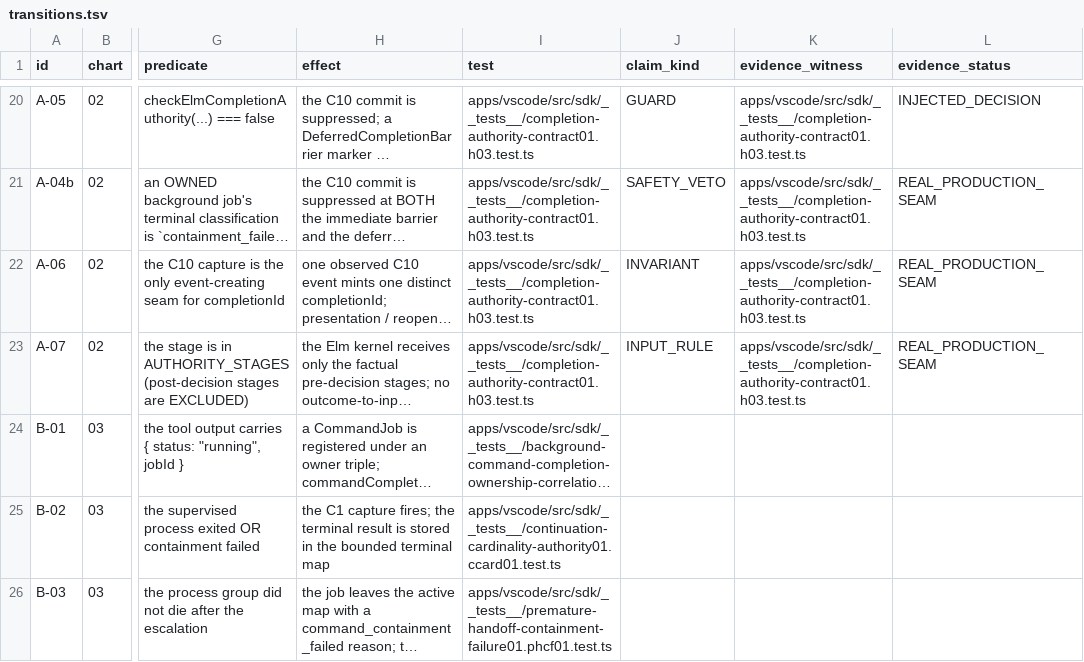
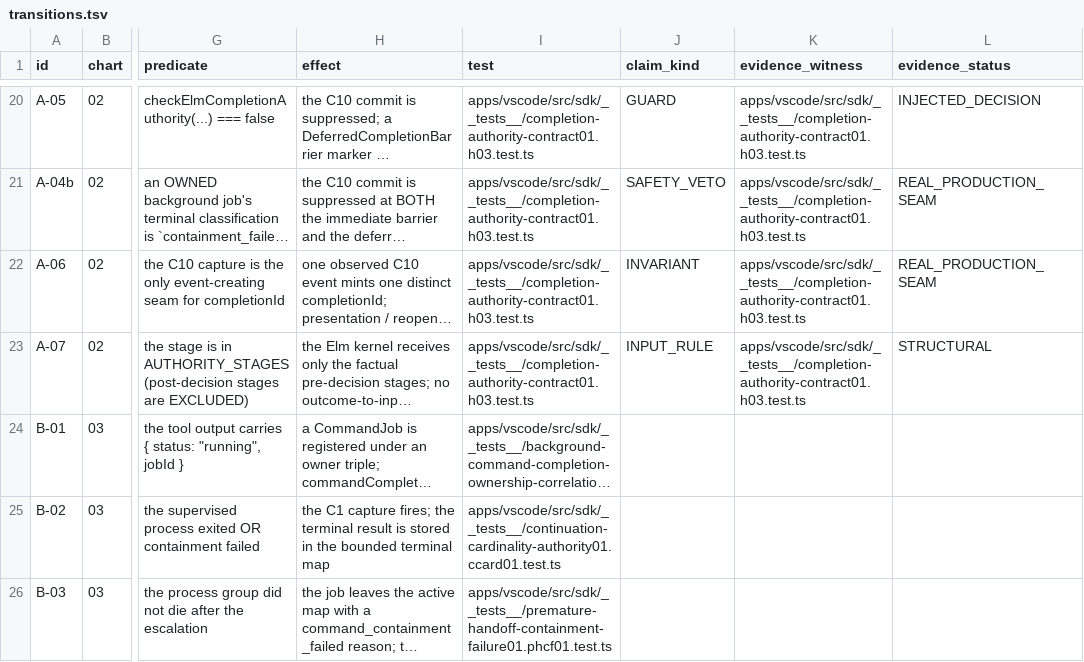
Before and after one commit to s1onique/clinemm, a TSV file: docs/architecture/task-lifecycle/transitions.tsv, drawn as a sheet; only a part is shown, gaps mark what is left out; long unchanged cells end in …; the diff names each change by its address in the sheet, - before the commit and + after, or states it on an @@ line.

Commit message:
docs(clinemm): H03 — reconcile the A-07 evidence level between the ledger and the coverage report
A-07 is an INPUT RULE whose witness reads the production
`AUTHORITY_STAGES` set and the applied filter in
`enqueueElmAuthorityRecord` — a source-level allow-list, not an
observable production artefact. The ledger said REAL_PRODUCTION_SEAM
while the coverage report said STRUCTURAL; the ledger now says
STRUCTURAL. The evidence levels are NOT collapsed into one unqualified
value, and the ledger and the coverage report agree row for row.

The manifest hash for transitions.tsv is refreshed; all thirteen artifact
hashes still verify.

```diff
--- a/docs/architecture/task-lifecycle/transitions.tsv
+++ b/docs/architecture/task-lifecycle/transitions.tsv
-L23 (evidence_status): REAL_PRODUCTION_SEAM
+L23 (evidence_status): STRUCTURAL
```
Also changed, not shown: docs/acts/ACT-CLINEMM-LIFECYCLE-EXECUTABLE-COMPLETION-AUTHORITY-CONTRACT01/artifact-manifest.tsv.
